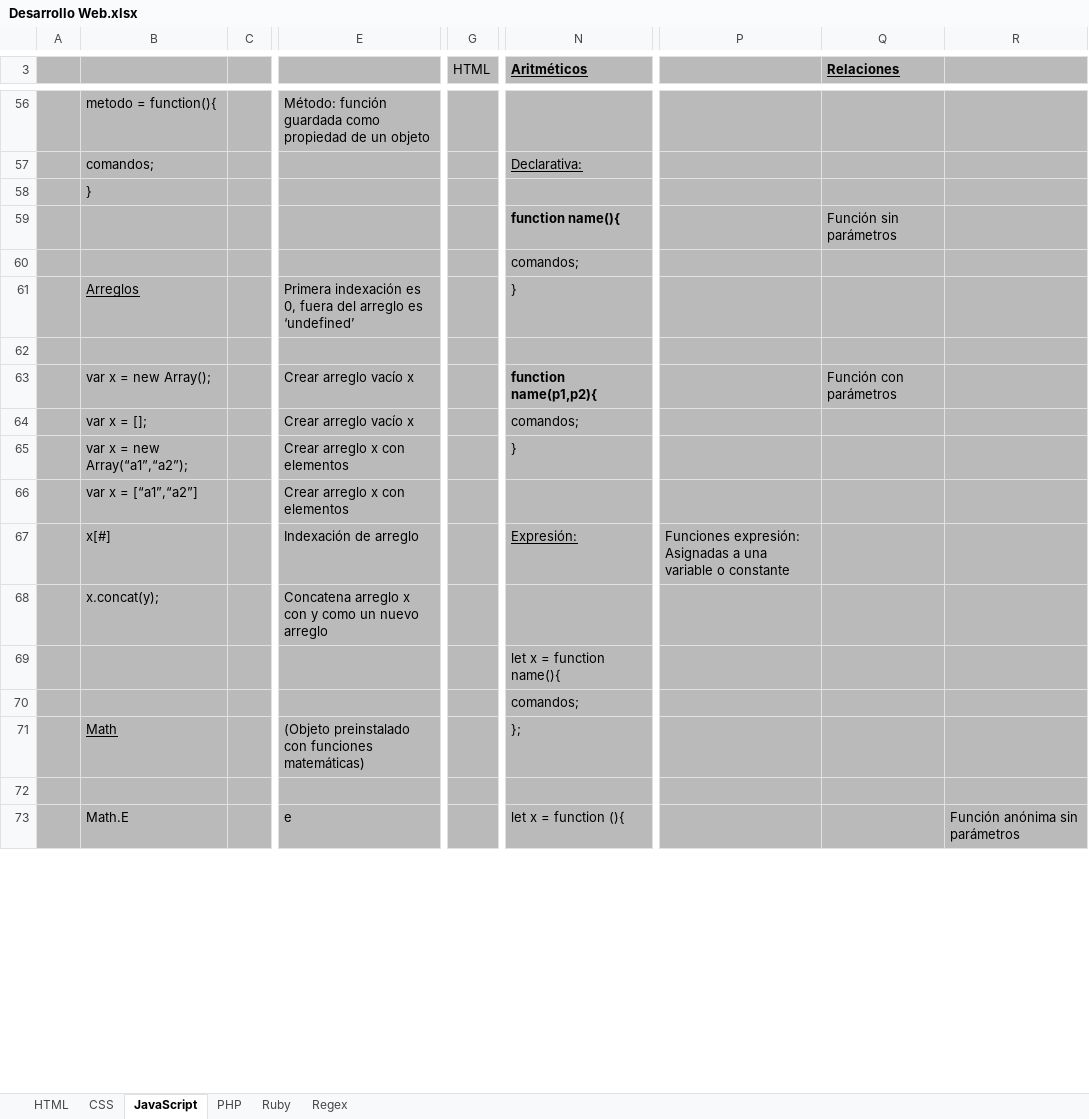
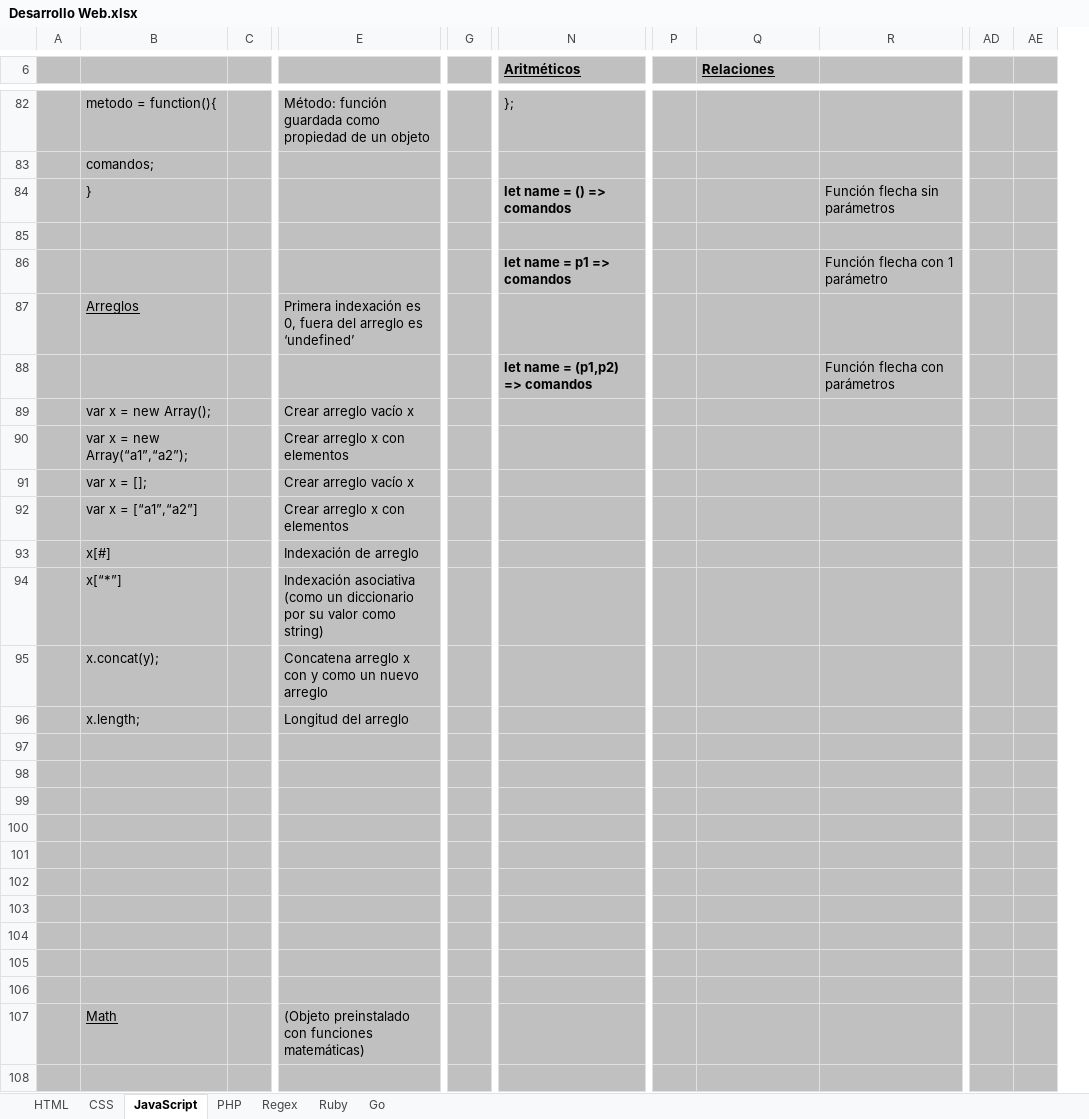
Before and after one commit to maxtrix7/Resumenes, an Excel workbook: Desarrollo Web.xlsx, sheet JavaScript, drawn as a sheet; only a part is shown, gaps mark what is left out; values as stored, in another font and other column widths than the file's, no borders; charts and pictures not drawn; removed rows and columns are numbered as before the commit, all else as after; rows hold the shown columns only; the diff covers the shown part only; the diff names each change by its address in the sheet, - before the commit and + after, or states it on an @@ line.

```diff
--- a/Desarrollo Web.xlsx (sheet JavaScript)
+++ b/Desarrollo Web.xlsx (sheet JavaScript)
+sheet tab: Go
@@ sheet tab order changed: HTML | CSS | JavaScript | PHP | Regex | Ruby | Go @@
-column C, empty
+column C, empty
-column G (HTML), empty
+column G, empty
-column P, row 67: Funciones expresión: Asignadas a una variable o constante
+column P, empty
+column AD, empty
+column AE, empty
-N82 (Aritméticos): (empty)
+N82 (Aritméticos): };
-row 57:  | comandos; |  |  |  | Declarativa:
-B83: }
+B83: comandos;
-row 59:  |  |  |  |  | function name(){ |  | Función sin parámetros
+row 84:  | } |  |  |  | let name = () => comandos |  |  | Función flecha sin parámetros
-row 85:  |  |  |  |  | comandos;
+row 85: (empty)
+row 86:  |  |  |  |  | let name = p1 => comandos |  |  | Función flecha con 1 parámetro
-N87 (Aritméticos): }
+N87 (Aritméticos): (empty)
-row 62: (empty)
-row 63:  | var x = new Array(); |  | Crear arreglo vacío x |  | function name(p1,p2){ |  | Función con parámetros
-row 64:  | var x = []; |  | Crear arreglo vacío x |  | comandos;
+row 88:  |  |  |  |  | let name = (p1,p2) => comandos |  |  | Función flecha con parámetros
+row 89:  | var x = new Array(); |  | Crear arreglo vacío x
-N90 (Aritméticos): }
+N90 (Aritméticos): (empty)
+row 91:  | var x = []; |  | Crear arreglo vacío x
-N93 (Aritméticos): Expresión:
+N93 (Aritméticos): (empty)
+row 94:  | x[“*”] |  | Indexación asociativa (como un diccionario por su valor como string)
-row 69:  |  |  |  |  | let x = function name(){
@@ row 70 moved to row 53: comandos; @@
-row 71:  | Math |  | (Objeto preinstalado con funciones matemáticas) |  | };
+row 96:  | x.length; |  | Longitud del arreglo
-row 98:  | Math.E |  | e |  | let x = function (){ |  |  | Función anónima sin parámetros
+row 98: (empty)
+row 99: (empty)
+row 100: (empty)
+row 101: (empty)
+row 102: (empty)
+row 103: (empty)
+row 104: (empty)
+row 105: (empty)
+row 106: (empty)
+row 107:  | Math |  | (Objeto preinstalado con funciones matemáticas)
+row 108: (empty)
```
Also changed, not shown: 47 added rows, 21 removed rows, 1 moved row, 43 edited cells and cell formats elsewhere in this sheet, sheet Regex, charts or pictures, 5 other files.
